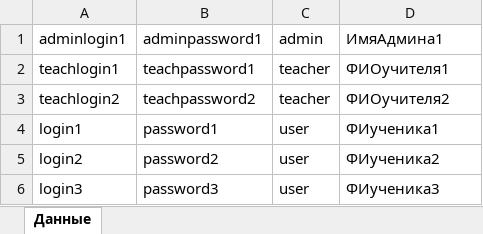
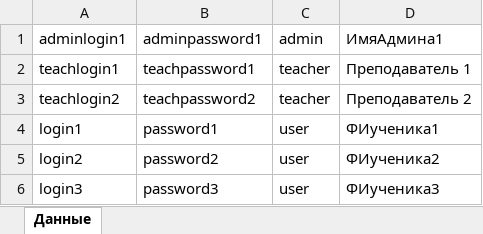
Before and after one commit to M4dOS/InfoBase, an Excel workbook: data/Users.xlsx, sheet Данные, drawn as a sheet; values as stored, in another font and other column widths than the file's, no borders; the diff names each change by its address in the sheet, - before the commit and + after, or states it on an @@ line.

```diff
--- a/data/Users.xlsx (sheet Данные)
+++ b/data/Users.xlsx (sheet Данные)
-D2 (ИмяАдмина1): ФИОучителя1
+D2 (ИмяАдмина1): Преподаватель 1
-D3 (ИмяАдмина1): ФИОучителя2
+D3 (ИмяАдмина1): Преподаватель 2
```
Also changed, not shown: data/Data.xlsx, 6 other files.
